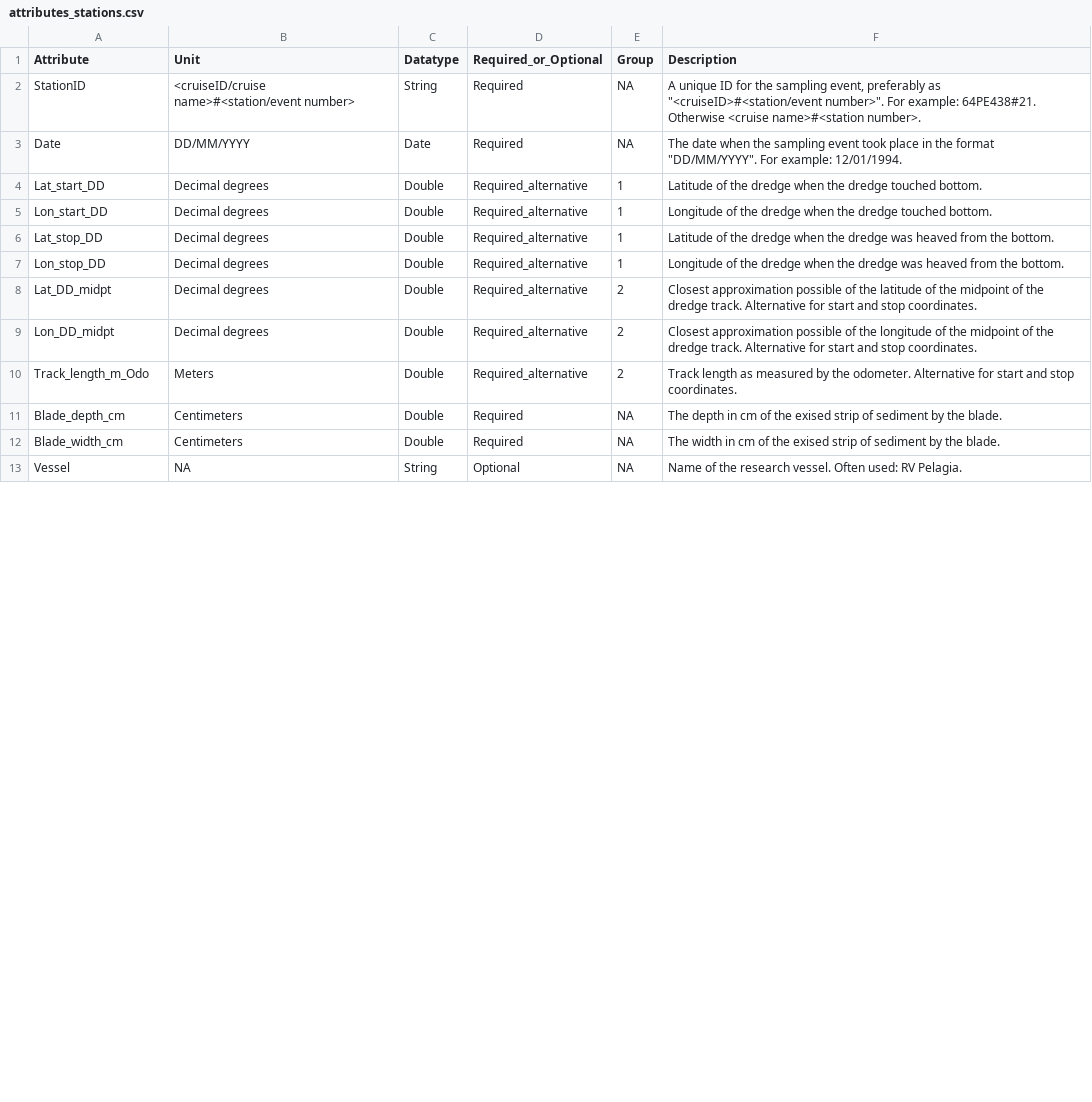
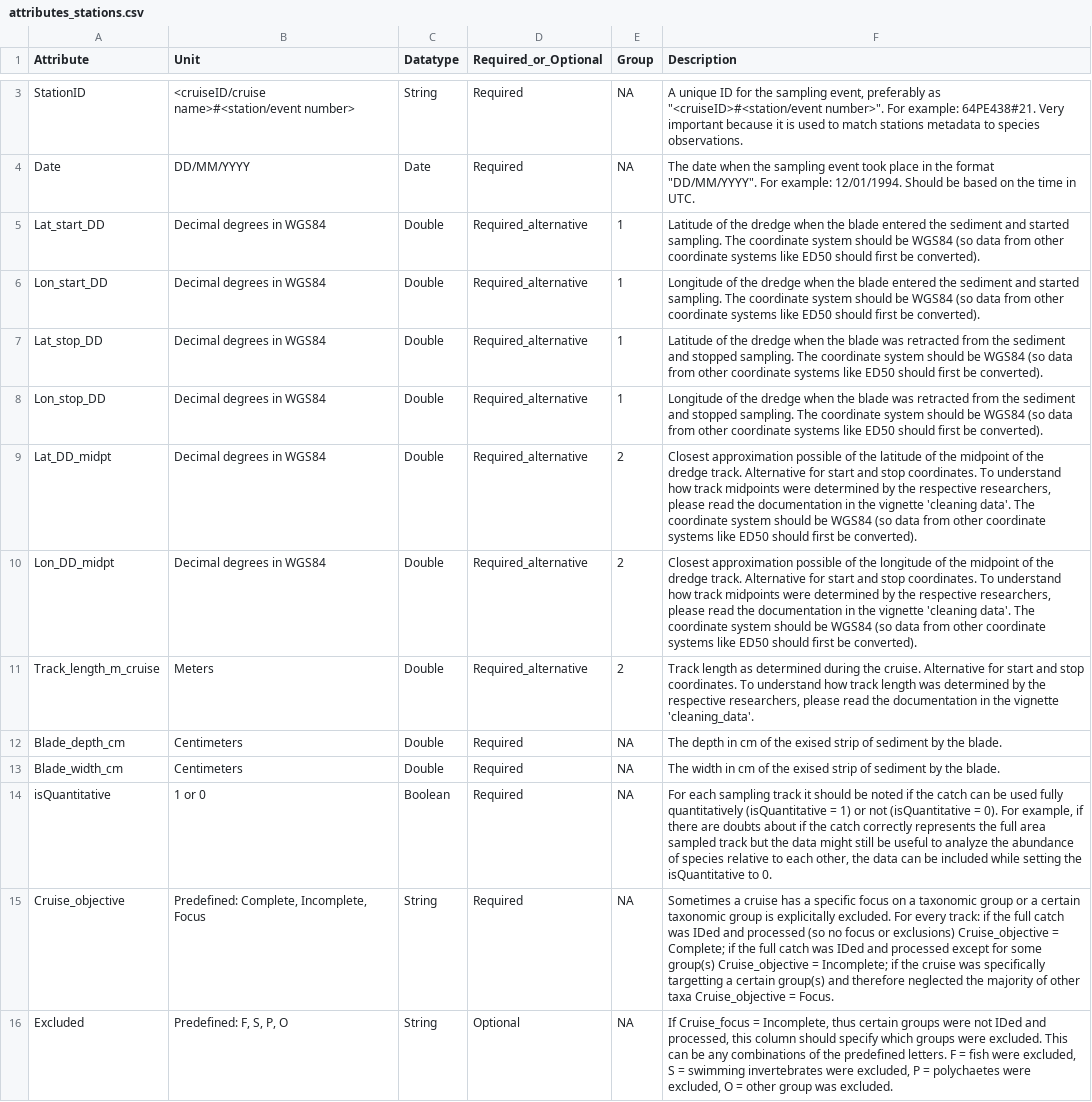
Before and after one commit to dswdejonge/TripleD, a CSV file: inst/extdata/attributes_stations.csv, drawn as a sheet; only a part is shown, gaps mark what is left out; the shorter side is filled out with more unchanged rows; the diff covers the shown part only.

Commit message:
Clean package.

```diff
--- a/inst/extdata/attributes_stations.csv
+++ b/inst/extdata/attributes_stations.csv
@@ -2,11 +3,14 @@
-StationID,<cruiseID/cruise name>#<station/event number>,String,Required,NA,"A unique ID for the sampling event, preferably as ""<cruiseID>#<station/event number>"". For example: 64PE438#21. Otherwise <cruise name>#<station number>. "
-Date,DD/MM/YYYY,Date,Required,NA,"The date when the sampling event took place in the format ""DD/MM/YYYY"". For example: 12/01/1994."
-Lat_start_DD,Decimal degrees,Double,Required_alternative,1,Latitude of the dredge when the dredge touched bottom.
-Lon_start_DD,Decimal degrees,Double,Required_alternative,1,Longitude of the dredge when the dredge touched bottom.
-Lat_stop_DD,Decimal degrees,Double,Required_alternative,1,Latitude of the dredge when the dredge was heaved from the bottom.
-Lon_stop_DD,Decimal degrees,Double,Required_alternative,1,Longitude of the dredge when the dredge was heaved from the bottom.
-Lat_DD_midpt,Decimal degrees,Double,Required_alternative,2,Closest approximation possible of the latitude of the midpoint of the dredge track. Alternative for start and stop coordinates.
-Lon_DD_midpt,Decimal degrees,Double,Required_alternative,2,Closest approximation possible of the longitude of the midpoint of the dredge track. Alternative for start and stop coordinates.
-Track_length_m_Odo,Meters,Double,Required_alternative,2,Track length as measured by the odometer. Alternative for start and stop coordinates.
+StationID,<cruiseID/cruise name>#<station/event number>,String,Required,NA,"A unique ID for the sampling event, preferably as ""<cruiseID>#<station/event number>"". For example: 64PE438#21. Very important because it is used to match stations metadata to species observations."
+Date,DD/MM/YYYY,Date,Required,NA,"The date when the sampling event took place in the format ""DD/MM/YYYY"". For example: 12/01/1994. Should be based on the time in UTC."
+Lat_start_DD,Decimal degrees in WGS84,Double,Required_alternative,1,Latitude of the dredge when the blade entered the sediment and started sampling. The coordinate system should be WGS84 (so data from other coordinate systems like ED50 should first be converted).
+Lon_start_DD,Decimal degrees in WGS84,Double,Required_alternative,1,Longitude of the dredge when the blade entered the sediment and started sampling. The coordinate system should be WGS84 (so data from other coordinate systems like ED50 should first be converted).
+Lat_stop_DD,Decimal degrees in WGS84,Double,Required_alternative,1,Latitude of the dredge when the blade was retracted from the sediment and stopped sampling. The coordinate system should be WGS84 (so data from other coordinate systems like ED50 should first be converted).
+Lon_stop_DD,Decimal degrees in WGS84,Double,Required_alternative,1,Longitude of the dredge when the blade was retracted from the sediment and stopped sampling. The coordinate system should be WGS84 (so data from other coordinate systems like ED50 should first be converted).
+Lat_DD_midpt,Decimal degrees in WGS84,Double,Required_alternative,2,"Closest approximation possible of the latitude of the midpoint of the dredge track. Alternative for start and stop coordinates. To understand how track midpoints were determined by the respective researchers, please read the documentation in the vignette 'cleaning data'. The coordinate system should be WGS84 (so data from other coordinate systems like ED50 should first be converted)."
+Lon_DD_midpt,Decimal degrees in WGS84,Double,Required_alternative,2,"Closest approximation possible of the longitude of the midpoint of the dredge track. Alternative for start and stop coordinates. To understand how track midpoints were determined by the respective researchers, please read the documentation in the vignette 'cleaning data'. The coordinate system should be WGS84 (so data from other coordinate systems like ED50 should first be converted)."
+Track_length_m_cruise,Meters,Double,Required_alternative,2,"Track length as determined during the cruise. Alternative for start and stop coordinates. To understand how track length was determined by the respective researchers, please read the documentation in the vignette 'cleaning_data'."
 Blade_depth_cm,Centimeters,Double,Required,NA,The depth in cm of the exised strip of sediment by the blade.
 Blade_width_cm,Centimeters,Double,Required,NA,The width in cm of the exised strip of sediment by the blade.
+isQuantitative,1 or 0,Boolean,Required,NA,"For each sampling track it should be noted if the catch can be used fully quantitatively (isQuantitative = 1) or not (isQuantitative = 0). For example, if there are doubts about if the catch correctly represents the full area sampled track but the data might still be useful to analyze the abundance of species relative to each other, the data can be included while setting the isQuantitative to 0."
+Cruise_objective,"Predefined: Complete, Incomplete, Focus",String,Required,NA,Sometimes a cruise has a specific focus on a taxonomic group or a certain taxonomic group is explicitally excluded. For every track: if the full catch was IDed and processed (so no focus or exclusions) Cruise_objective = Complete; if  the full catch was IDed and processed except for some group(s) Cruise_objective = Incomplete; if the cruise was specifically targetting a certain group(s) and therefore neglected the majority of other taxa Cruise_objective = Focus.
+Excluded,"Predefined: F, S, P, O",String,Optional,NA,"If Cruise_focus = Incomplete, thus certain groups were not IDed and processed, this column should specify which groups were excluded. This can be any combinations of the predefined letters. F = fish were excluded, S = swimming invertebrates were excluded, P = polychaetes were excluded, O = other group was excluded."
```
Also changed, not shown: 3 added rows, 1 removed row and 10 edited cells elsewhere in this file, inst/extdata/attributes_species.csv, inst/extdata/data_sources.csv, 30 other files.
